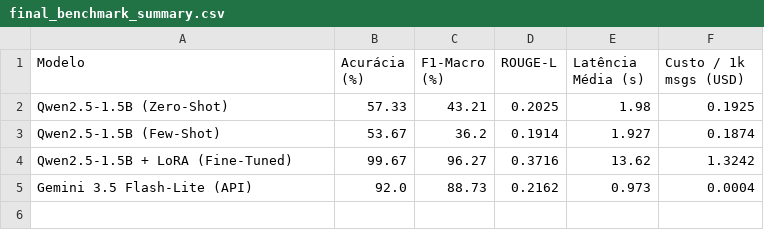
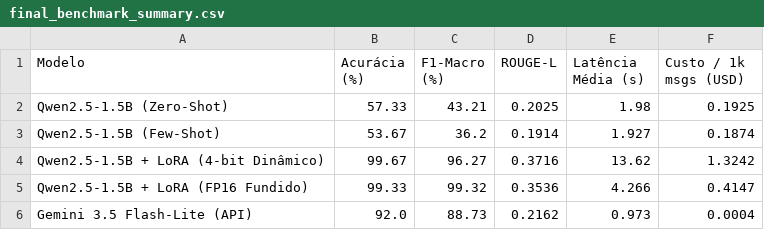
Before and after one commit to allancpp/tcc-slm-customer-support, a CSV file: results/final_benchmark_summary.csv, drawn as a sheet.

Commit message:
melhoria de resultado na latencia

```diff
--- a/results/final_benchmark_summary.csv
+++ b/results/final_benchmark_summary.csv
@@ -3,3 +3,4 @@ Qwen2.5-1.5B (Zero-Shot),57.33,43.21,0.2025,1.98,0.1925
 Qwen2.5-1.5B (Few-Shot),53.67,36.2,0.1914,1.927,0.1874
-Qwen2.5-1.5B + LoRA (Fine-Tuned),99.67,96.27,0.3716,13.62,1.3242
+Qwen2.5-1.5B + LoRA (4-bit Dinâmico),99.67,96.27,0.3716,13.62,1.3242
+Qwen2.5-1.5B + LoRA (FP16 Fundido),99.33,99.32,0.3536,4.266,0.4147
 Gemini 3.5 Flash-Lite (API),92.0,88.73,0.2162,0.973,0.0004
```
Also changed, not shown: 3 other files.
